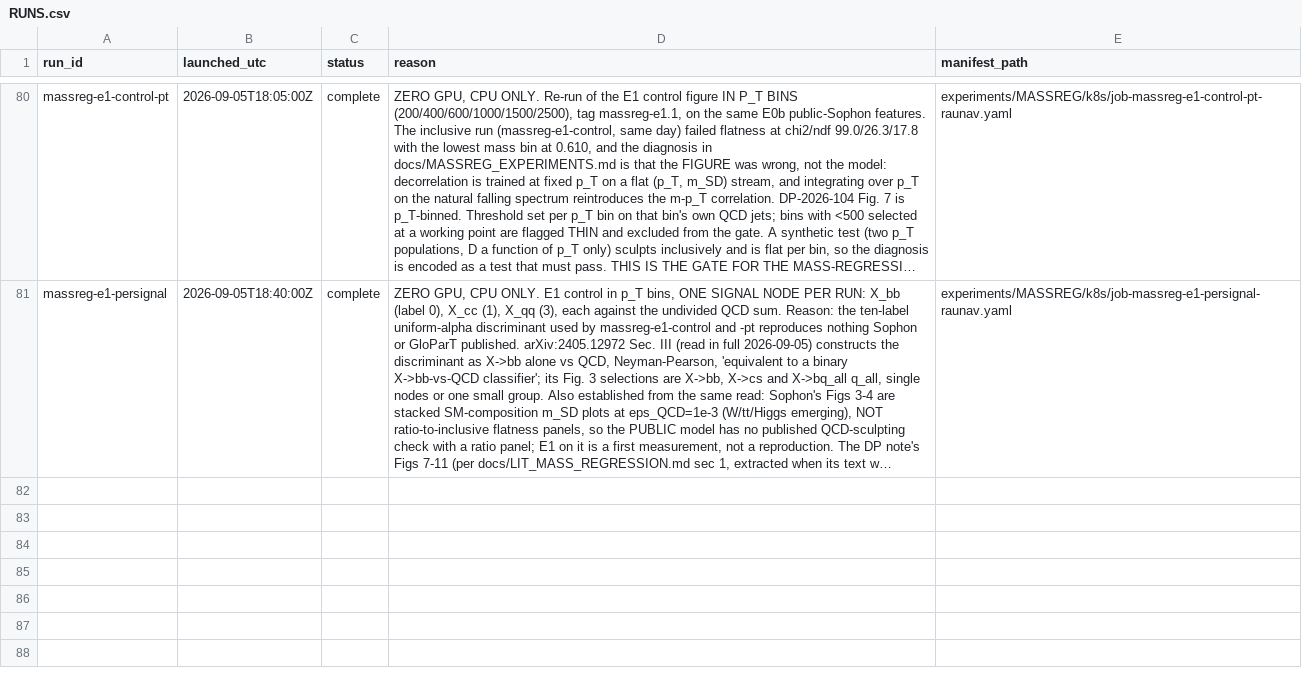
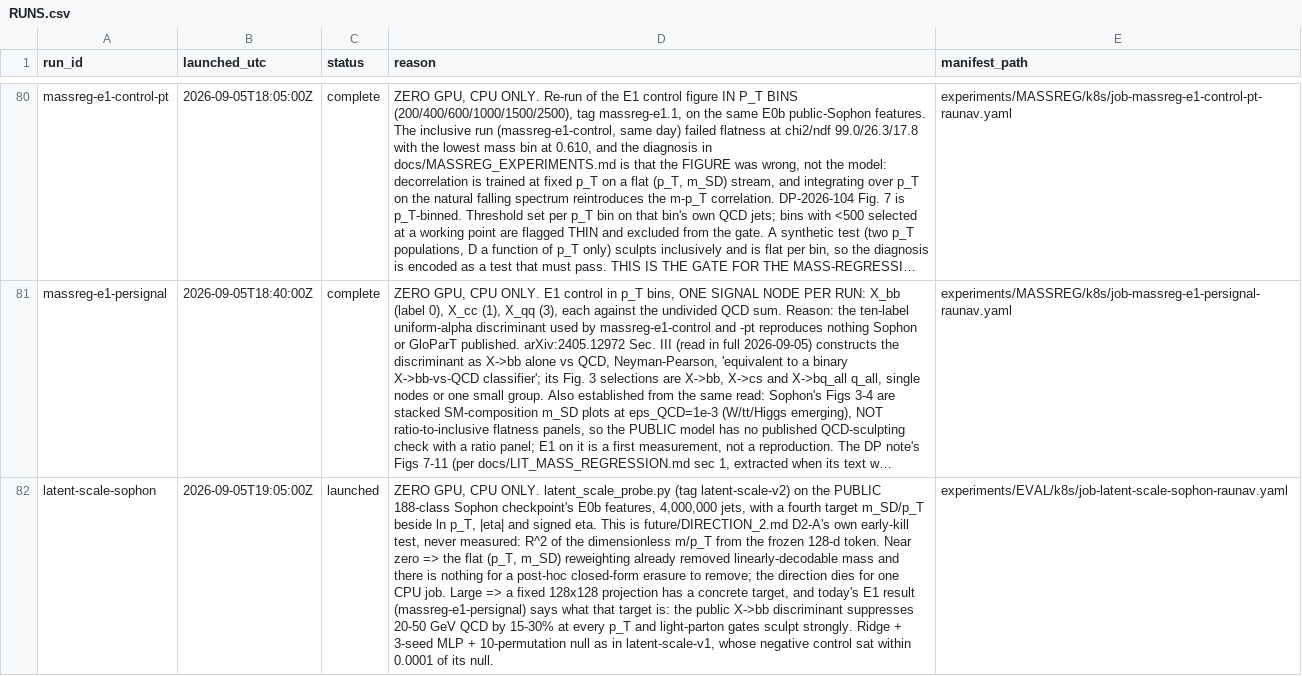
Before and after one commit to raunavm/transferlearningsophon, a CSV file: experiments/RUNS.csv, drawn as a sheet; only a part is shown, gaps mark what is left out; long unchanged cells end in …; the diff names each change by its address in the sheet, - before the commit and + after, or states it on an @@ line.

Commit message:
log the mass-over-momentum probe run

```diff
--- a/experiments/RUNS.csv
+++ b/experiments/RUNS.csv
+row 82: latent-scale-sophon | 2026-09-05T19:05:00Z | launched | ZERO GPU, CPU ONLY. latent_scale_probe.py (tag latent-scale-v2) on the PUBLIC 188-class Sophon checkpoint's E0b features, 4,000,000 jets, with a fourth target m_SD/p_T beside ln p_T, |eta| and signed eta. This is future/DIRECTION_2.md D2-A's own early-kill test, never measured: R^2 of the dimensionless m/p_T from the frozen 128-d token. Near zero => the flat (p_T, m_SD) reweighting already removed linearly-decodable mass and there is nothing for a post-hoc closed-form erasure to remove; the direction dies for one CPU job. Large => a fixed 128x128 projection has a concrete target, and today's E1 result (massreg-e1-persignal) says what that target is: the public X->bb discriminant suppresses 20-50 GeV QCD by 15-30% at every p_T and light-parton gates sculpt strongly. Ridge + 3-seed MLP + 10-permutation null as in latent-scale-v1, whose negative control sat within 0.0001 of its null. | experiments/EVAL/k8s/job-latent-scale-sophon-raunav.yaml
```
